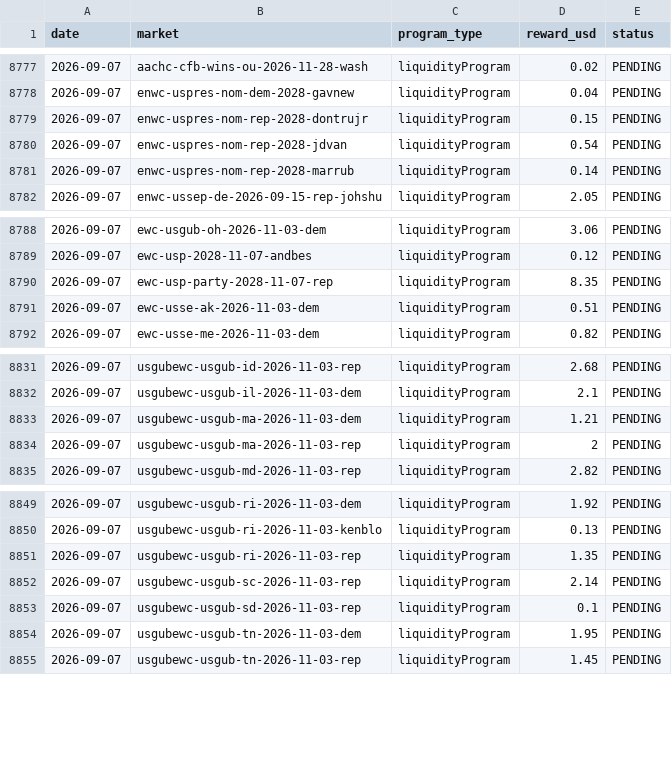
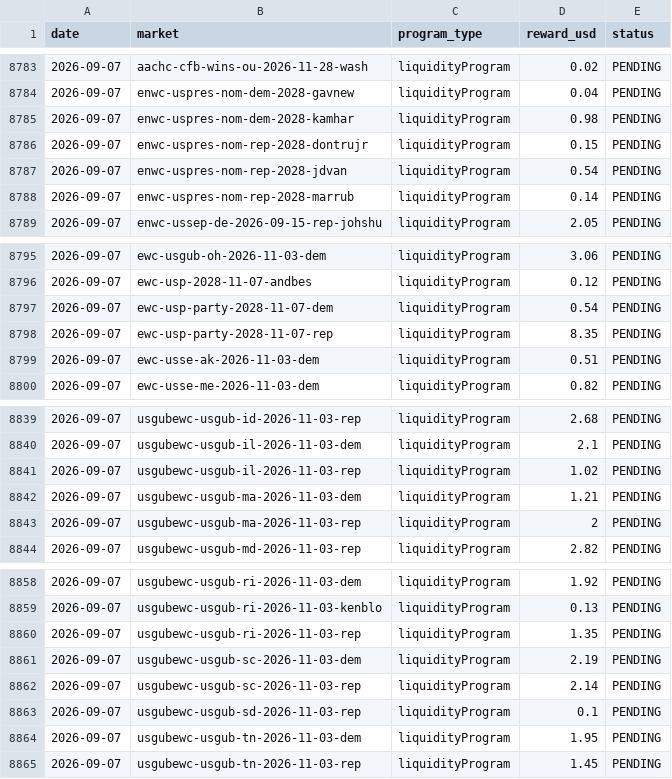
Before and after one commit to wfco223/Liquidity-rewards, a CSV file: data/rewards.csv, drawn as a sheet; only a part is shown, gaps mark what is left out; the diff covers the shown part only.

```diff
--- a/data/rewards.csv
+++ b/data/rewards.csv
@@ -8778,2 +8784,3 @@ date,market,program_type,reward_usd,status
 2026-09-07,enwc-uspres-nom-dem-2028-gavnew,liquidityProgram,0.04,PENDING
+2026-09-07,enwc-uspres-nom-dem-2028-kamhar,liquidityProgram,0.98,PENDING
 2026-09-07,enwc-uspres-nom-rep-2028-dontrujr,liquidityProgram,0.15,PENDING
@@ -8789,2 +8796,3 @@ date,market,program_type,reward_usd,status
 2026-09-07,ewc-usp-2028-11-07-andbes,liquidityProgram,0.12,PENDING
+2026-09-07,ewc-usp-party-2028-11-07-dem,liquidityProgram,0.54,PENDING
 2026-09-07,ewc-usp-party-2028-11-07-rep,liquidityProgram,8.35,PENDING
@@ -8832,2 +8840,3 @@ date,market,program_type,reward_usd,status
 2026-09-07,usgubewc-usgub-il-2026-11-03-dem,liquidityProgram,2.1,PENDING
+2026-09-07,usgubewc-usgub-il-2026-11-03-rep,liquidityProgram,1.02,PENDING
 2026-09-07,usgubewc-usgub-ma-2026-11-03-dem,liquidityProgram,1.21,PENDING
@@ -8851,2 +8860,3 @@ date,market,program_type,reward_usd,status
 2026-09-07,usgubewc-usgub-ri-2026-11-03-rep,liquidityProgram,1.35,PENDING
+2026-09-07,usgubewc-usgub-sc-2026-11-03-dem,liquidityProgram,2.19,PENDING
 2026-09-07,usgubewc-usgub-sc-2026-11-03-rep,liquidityProgram,2.14,PENDING
```
Also changed, not shown: 6 added rows elsewhere in this file.
